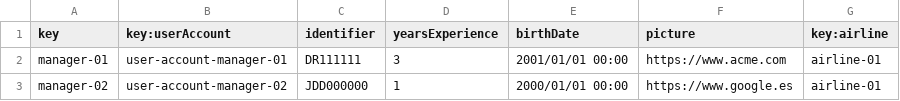
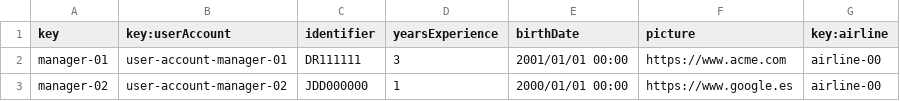
Before and after one commit to BVP2455/Acme-ANS-C2, a CSV file: src/main/resources/WEB-INF/data/sample/manager.csv, drawn as a sheet.

```diff
--- a/src/main/resources/WEB-INF/data/sample/manager.csv
+++ b/src/main/resources/WEB-INF/data/sample/manager.csv
@@ -1,3 +1,3 @@
 key,key:userAccount,identifier,yearsExperience,birthDate,picture,key:airline
-manager-01,user-account-manager-01,DR111111,3,2001/01/01 00:00,https://www.acme.com,airline-01
-manager-02,user-account-manager-02,JDD000000,1,2000/01/01 00:00,https://www.google.es,airline-01
+manager-01,user-account-manager-01,DR111111,3,2001/01/01 00:00,https://www.acme.com,airline-00
+manager-02,user-account-manager-02,JDD000000,1,2000/01/01 00:00,https://www.google.es,airline-00
```
Also changed, not shown: src/main/resources/WEB-INF/data/sample/flight.csv, src/main/resources/WEB-INF/data/sample/leg.csv, 51 other files.
